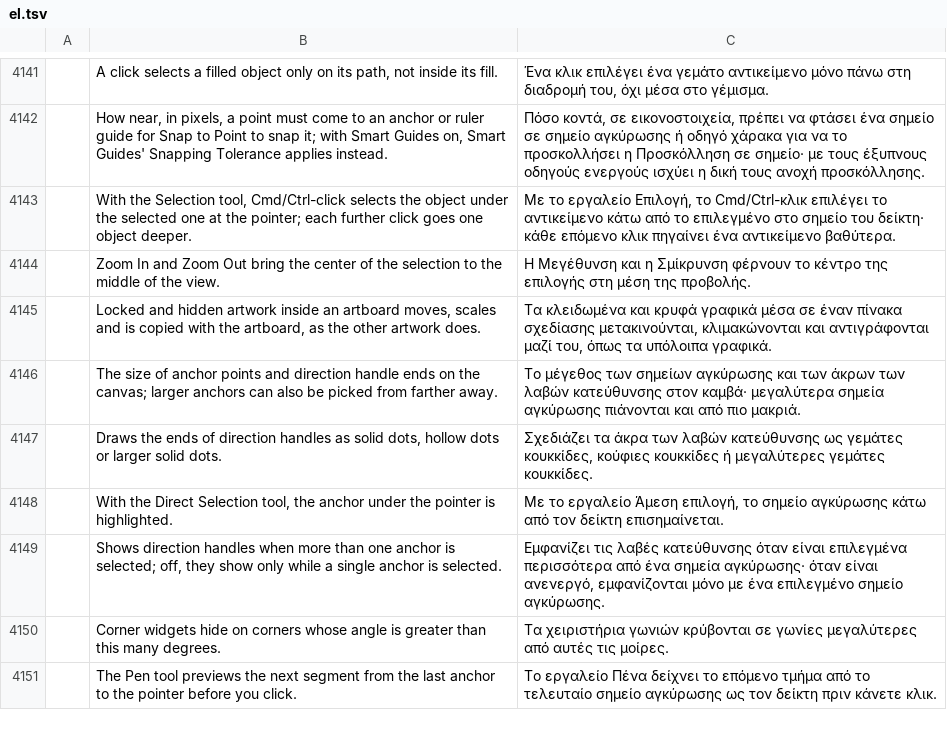
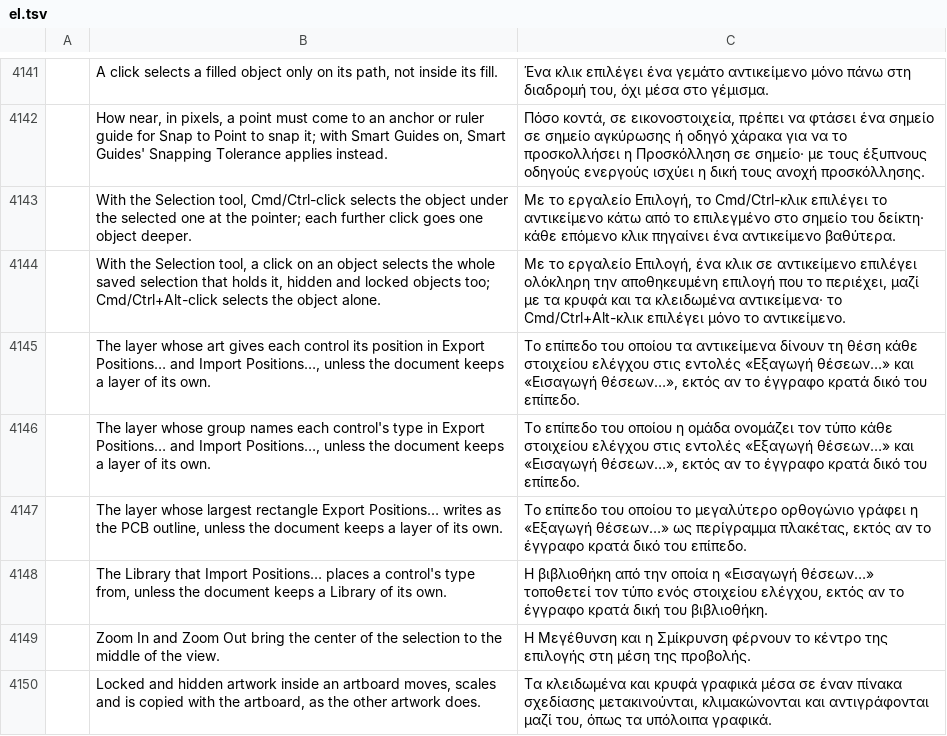
Before and after one commit to danngreen/vectorcraft, a TSV file: crates/ui-egui/src/i18n/el.tsv, drawn as a sheet; only a part is shown, gaps mark what is left out; the shorter side is filled out with more unchanged rows; the diff names each change by its address in the sheet, - before the commit and + after, or states it on an @@ line.

Commit message:
inhouse: the in-house preferences, strings and commands pass main's new checks
- Preferences: Click Selects Saved Selections and the four Panel Positions settings have the
  sentence the Preferences dialog shows under its fields, with a row in every catalog.
- French rows of the in-house strings use the no-break spaces and typographic apostrophes the
  catalog's typography test asks for.
- Export Positions… and Import Positions… open their dialog when run without params, so the
  command palette lists them and Keyboard Shortcuts can give them a key.

```diff
--- a/crates/ui-egui/src/i18n/el.tsv
+++ b/crates/ui-egui/src/i18n/el.tsv
+row 4144:  | With the Selection tool, a click on an object selects the whole saved selection that holds it, hidden and locked objects too; Cmd/Ctrl+Alt-click selects the object alone. | Με το εργαλείο Επιλογή, ένα κλικ σε αντικείμενο επιλέγει ολόκληρη την αποθηκευμένη επιλογή που το περιέχει, μαζί με τα κρυφά και τα κλειδωμένα αντικείμενα· το Cmd/Ctrl+Alt-κλικ επιλέγει μόνο το αντικείμενο.
+row 4145:  | The layer whose art gives each control its position in Export Positions… and Import Positions…, unless the document keeps a layer of its own. | Το επίπεδο του οποίου τα αντικείμενα δίνουν τη θέση κάθε στοιχείου ελέγχου στις εντολές «Εξαγωγή θέσεων…» και «Εισαγωγή θέσεων…», εκτός αν το έγγραφο κρατά δικό του επίπεδο.
+row 4146:  | The layer whose group names each control's type in Export Positions… and Import Positions…, unless the document keeps a layer of its own. | Το επίπεδο του οποίου η ομάδα ονομάζει τον τύπο κάθε στοιχείου ελέγχου στις εντολές «Εξαγωγή θέσεων…» και «Εισαγωγή θέσεων…», εκτός αν το έγγραφο κρατά δικό του επίπεδο.
+row 4147:  | The layer whose largest rectangle Export Positions… writes as the PCB outline, unless the document keeps a layer of its own. | Το επίπεδο του οποίου το μεγαλύτερο ορθογώνιο γράφει η «Εξαγωγή θέσεων…» ως περίγραμμα πλακέτας, εκτός αν το έγγραφο κρατά δικό του επίπεδο.
+row 4148:  | The Library that Import Positions… places a control's type from, unless the document keeps a Library of its own. | Η βιβλιοθήκη από την οποία η «Εισαγωγή θέσεων…» τοποθετεί τον τύπο ενός στοιχείου ελέγχου, εκτός αν το έγγραφο κρατά δική του βιβλιοθήκη.
```
Also changed, not shown: crates/ui-egui/src/i18n/bg.tsv, crates/ui-egui/src/i18n/ja.tsv, 28 other files.
